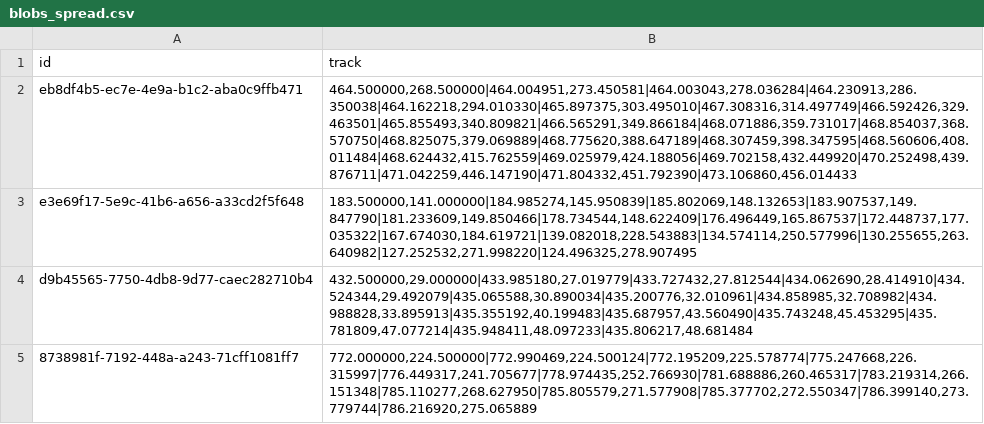
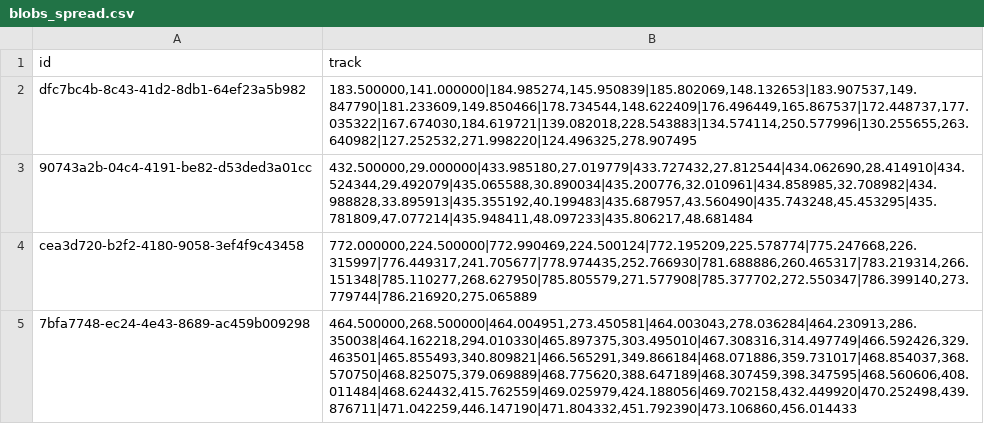
Before and after one commit to LdDl/mot-go, a CSV file: data/blobs_spread.csv, drawn as a sheet.

```diff
--- a/data/blobs_spread.csv
+++ b/data/blobs_spread.csv
@@ -1,5 +1,5 @@
 id;track
-eb8df4b5-ec7e-4e9a-b1c2-aba0c9ffb471;464.500000,268.500000|464.004951,273.450581|464.003043,278.036284|464.230913,286.350038|464.162218,294.010330|465.897375,303.495010|467.308316,314.497749|466.592426,329.463501|465.855493,340.809821|466.565291,349.866184|468.071886,359.731017|468.854037,368.570750|468.825075,379.069889|468.775620,388.647189|468.307459,398.347595|468.560606,408.011484|468.624432,415.762559|469.025979,424.188056|469.702158,432.449920|470.252498,439.876711|471.042259,446.147190|471.804332,451.792390|473.106860,456.014433
-e3e69f17-5e9c-41b6-a656-a33cd2f5f648;183.500000,141.000000|184.985274,145.950839|185.802069,148.132653|183.907537,149.847790|181.233609,149.850466|178.734544,148.622409|176.496449,165.867537|172.448737,177.035322|167.674030,184.619721|139.082018,228.543883|134.574114,250.577996|130.255655,263.640982|127.252532,271.998220|124.496325,278.907495
-d9b45565-7750-4db8-9d77-caec282710b4;432.500000,29.000000|433.985180,27.019779|433.727432,27.812544|434.062690,28.414910|434.524344,29.492079|435.065588,30.890034|435.200776,32.010961|434.858985,32.708982|434.988828,33.895913|435.355192,40.199483|435.687957,43.560490|435.743248,45.453295|435.781809,47.077214|435.948411,48.097233|435.806217,48.681484
-8738981f-7192-448a-a243-71cff1081ff7;772.000000,224.500000|772.990469,224.500124|772.195209,225.578774|775.247668,226.315997|776.449317,241.705677|778.974435,252.766930|781.688886,260.465317|783.219314,266.151348|785.110277,268.627950|785.805579,271.577908|785.377702,272.550347|786.399140,273.779744|786.216920,275.065889
+dfc7bc4b-8c43-41d2-8db1-64ef23a5b982;183.500000,141.000000|184.985274,145.950839|185.802069,148.132653|183.907537,149.847790|181.233609,149.850466|178.734544,148.622409|176.496449,165.867537|172.448737,177.035322|167.674030,184.619721|139.082018,228.543883|134.574114,250.577996|130.255655,263.640982|127.252532,271.998220|124.496325,278.907495
+90743a2b-04c4-4191-be82-d53ded3a01cc;432.500000,29.000000|433.985180,27.019779|433.727432,27.812544|434.062690,28.414910|434.524344,29.492079|435.065588,30.890034|435.200776,32.010961|434.858985,32.708982|434.988828,33.895913|435.355192,40.199483|435.687957,43.560490|435.743248,45.453295|435.781809,47.077214|435.948411,48.097233|435.806217,48.681484
+cea3d720-b2f2-4180-9058-3ef4f9c43458;772.000000,224.500000|772.990469,224.500124|772.195209,225.578774|775.247668,226.315997|776.449317,241.705677|778.974435,252.766930|781.688886,260.465317|783.219314,266.151348|785.110277,268.627950|785.805579,271.577908|785.377702,272.550347|786.399140,273.779744|786.216920,275.065889
+7bfa7748-ec24-4e43-8689-ac459b009298;464.500000,268.500000|464.004951,273.450581|464.003043,278.036284|464.230913,286.350038|464.162218,294.010330|465.897375,303.495010|467.308316,314.497749|466.592426,329.463501|465.855493,340.809821|466.565291,349.866184|468.071886,359.731017|468.854037,368.570750|468.825075,379.069889|468.775620,388.647189|468.307459,398.347595|468.560606,408.011484|468.624432,415.762559|469.025979,424.188056|469.702158,432.449920|470.252498,439.876711|471.042259,446.147190|471.804332,451.792390|473.106860,456.014433
```
Also changed, not shown: 2 other files.
